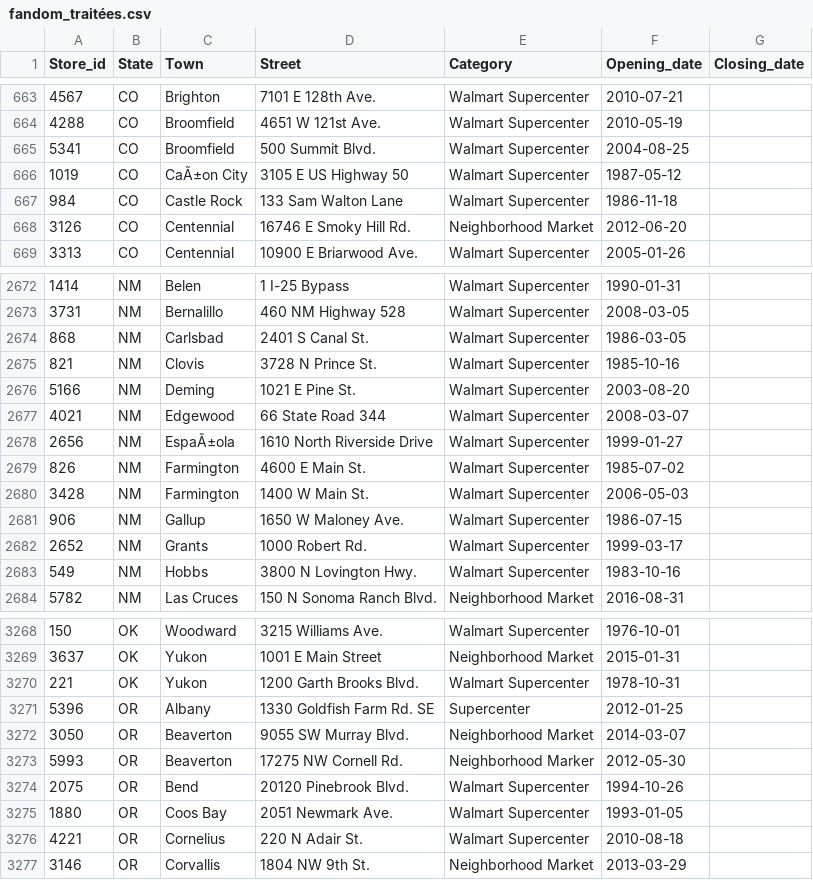
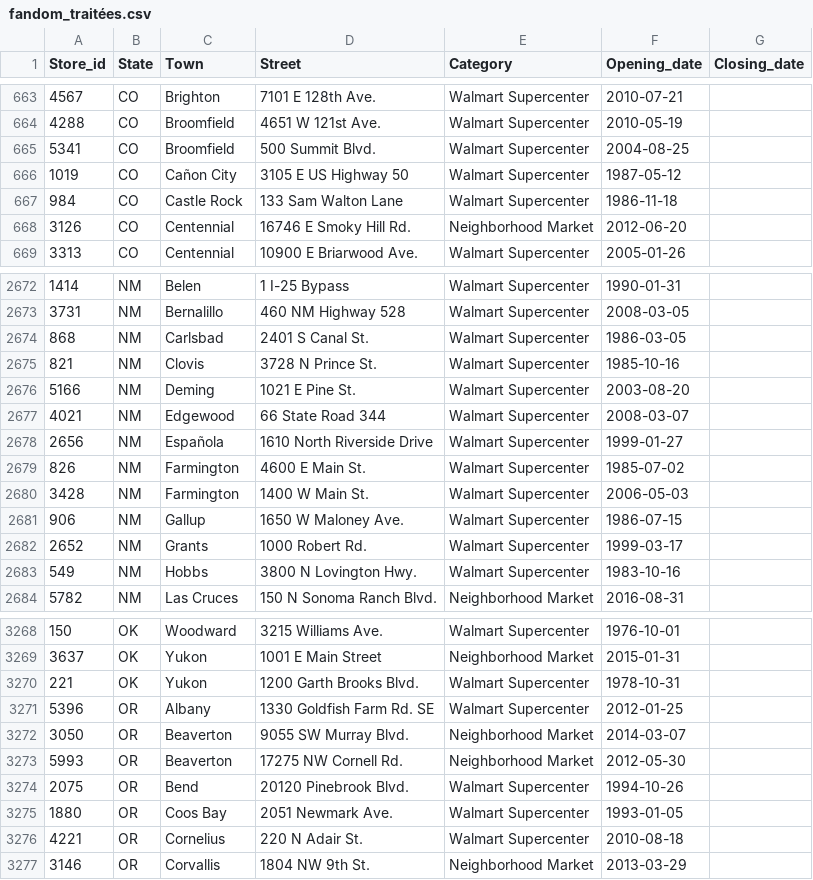
Before and after one commit to philibertsalmon/econometrics, a CSV file: data_collection/plein_de_data/fandom_traitées.csv, drawn as a sheet; only a part is shown, gaps mark what is left out.

```diff
--- a/data_collection/plein_de_data/fandom_traitées.csv
+++ b/data_collection/plein_de_data/fandom_traitées.csv
@@ -665,3 +665,3 @@ Store_id,State,Town,Street,Category,Opening_date,Closing_date
 5341,CO,Broomfield,500 Summit Blvd.,Walmart Supercenter,2004-08-25,
-1019,CO,CaÃ±on City,3105 E US Highway 50,Walmart Supercenter,1987-05-12,
+1019,CO,Cañon City,3105 E US Highway 50,Walmart Supercenter,1987-05-12,
 984,CO,Castle Rock,133 Sam Walton Lane,Walmart Supercenter,1986-11-18,
@@ -2677,3 +2677,3 @@ Store_id,State,Town,Street,Category,Opening_date,Closing_date
 4021,NM,Edgewood,66 State Road 344,Walmart Supercenter,2008-03-07,
-2656,NM,EspaÃ±ola,1610 North Riverside Drive,Walmart Supercenter,1999-01-27,
+2656,NM,Española,1610 North Riverside Drive,Walmart Supercenter,1999-01-27,
 826,NM,Farmington,4600 E Main St.,Walmart Supercenter,1985-07-02,
@@ -3270,5 +3270,5 @@ Store_id,State,Town,Street,Category,Opening_date,Closing_date
 221,OK,Yukon,1200 Garth Brooks Blvd.,Walmart Supercenter,1978-10-31,
-5396,OR,Albany,1330 Goldfish Farm Rd. SE,Supercenter,2012-01-25,
+5396,OR,Albany,1330 Goldfish Farm Rd. SE,Walmart Supercenter,2012-01-25,
 3050,OR,Beaverton,9055 SW Murray Blvd.,Neighborhood Market,2014-03-07,
-5993,OR,Beaverton,17275 NW Cornell Rd.,Neighborhood Marker,2012-05-30,
+5993,OR,Beaverton,17275 NW Cornell Rd.,Neighborhood Market,2012-05-30,
 2075,OR,Bend,20120 Pinebrook Blvd.,Walmart Supercenter,1994-10-26,
```
Also changed, not shown: data_collection/plein_de_data/reluctant_lines.csv, 2 other files.
